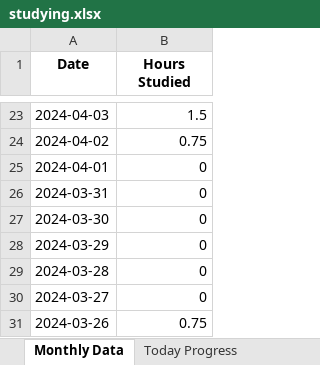
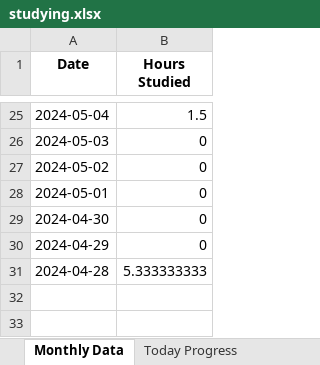
Before and after one commit to brimell/studying, an Excel workbook: studying.xlsx, sheet Monthly Data, drawn as a sheet; only a part is shown, gaps mark what is left out; values as stored, in another font and other column widths than the file's, no borders; charts and pictures not drawn; removed rows and columns are numbered as before the commit, all else as after; the diff covers the shown part only; the diff names each change by its address in the sheet, - before the commit and + after, or states it on an @@ line.

```diff
--- a/studying.xlsx (sheet Monthly Data)
+++ b/studying.xlsx (sheet Monthly Data)
-A25 (Date): 2024-04-03
+A25 (Date): 2024-05-04
-row 24: 2024-04-02 | 0.75
-A26 (Date): 2024-04-01
+A26 (Date): 2024-05-03
-A27 (Date): 2024-03-31
+A27 (Date): 2024-05-02
-A28 (Date): 2024-03-30
+A28 (Date): 2024-05-01
-A29 (Date): 2024-03-29
+A29 (Date): 2024-04-30
-A30 (Date): 2024-03-28
+A30 (Date): 2024-04-29
-row 30: 2024-03-27 | 0
-row 31: 2024-03-26 | 0.75
+row 31: 2024-04-28 | 5.333333333
```
Also changed, not shown: 14 added rows, 12 removed rows and 9 edited cells elsewhere in this sheet, sheet Today Progress, charts or pictures, 2 other files.
